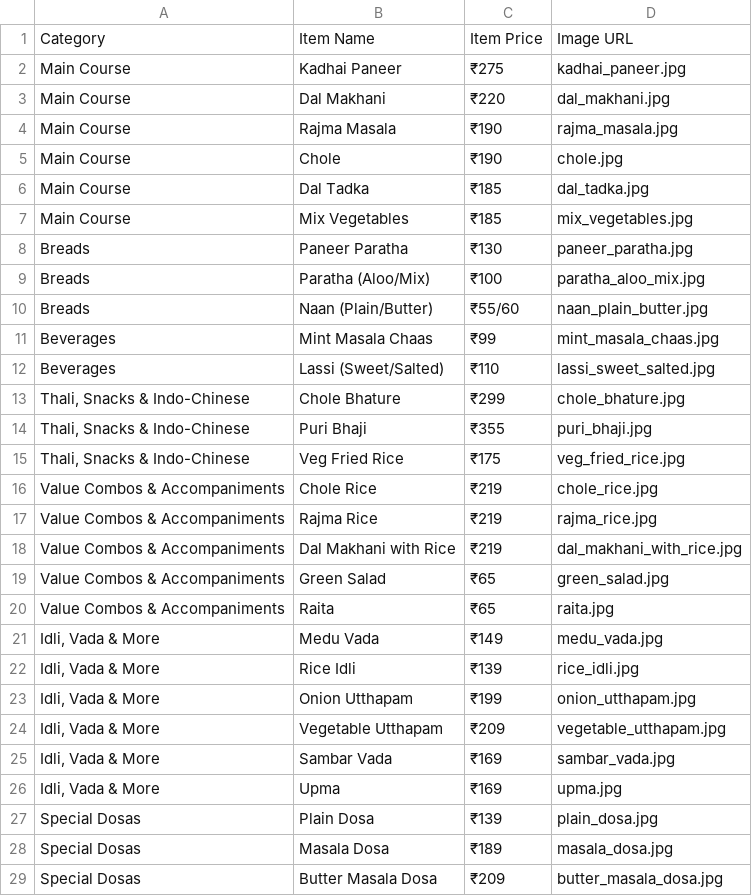
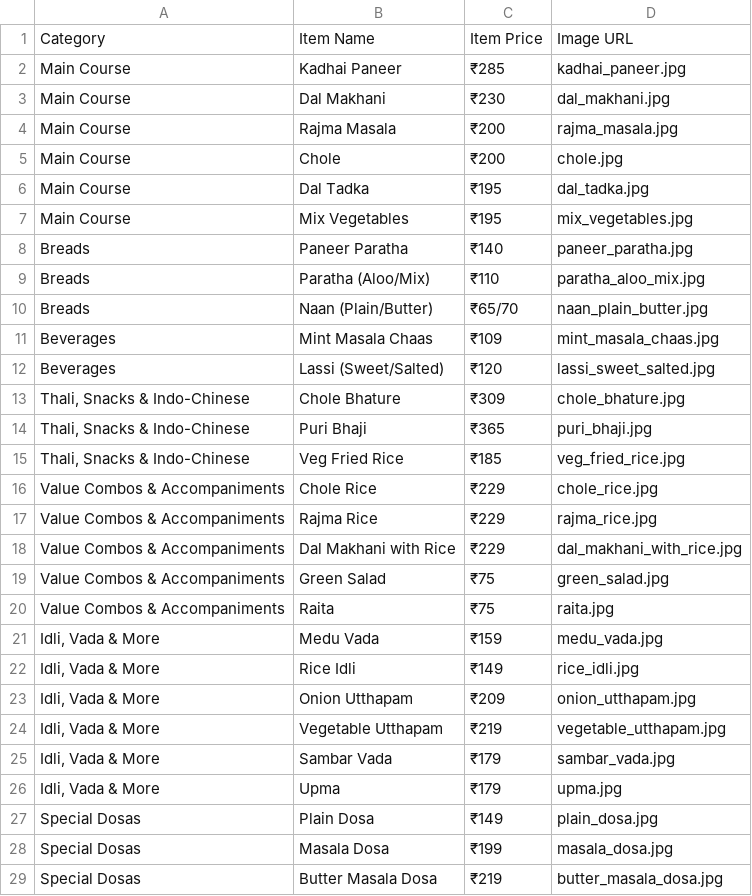
Before and after one commit to kushalchoudhary8949/food-street-, a CSV file: src/csv files/Vaango_Menu_Items.csv, drawn as a sheet; only a part is shown; the diff covers the shown part only.

Commit message:
Updated menu prices

```diff
--- a/src/csv files/Vaango_Menu_Items.csv
+++ b/src/csv files/Vaango_Menu_Items.csv
@@ -1,29 +1,29 @@
 Category,Item Name,Item Price,Image URL
-Main Course,Kadhai Paneer,₹275,kadhai_paneer.jpg
-Main Course,Dal Makhani,₹220,dal_makhani.jpg
-Main Course,Rajma Masala,₹190,rajma_masala.jpg
-Main Course,Chole,₹190,chole.jpg
-Main Course,Dal Tadka,₹185,dal_tadka.jpg
-Main Course,Mix Vegetables,₹185,mix_vegetables.jpg
-Breads,Paneer Paratha,₹130,paneer_paratha.jpg
-Breads,Paratha (Aloo/Mix),₹100,paratha_aloo_mix.jpg
-Breads,Naan (Plain/Butter),₹55/60,naan_plain_butter.jpg
-Beverages,Mint Masala Chaas,₹99,mint_masala_chaas.jpg
-Beverages,Lassi (Sweet/Salted),₹110,lassi_sweet_salted.jpg
-"Thali, Snacks & Indo-Chinese",Chole Bhature,₹299,chole_bhature.jpg
-"Thali, Snacks & Indo-Chinese",Puri Bhaji,₹355,puri_bhaji.jpg
-"Thali, Snacks & Indo-Chinese",Veg Fried Rice,₹175,veg_fried_rice.jpg
-Value Combos & Accompaniments,Chole Rice,₹219,chole_rice.jpg
-Value Combos & Accompaniments,Rajma Rice,₹219,rajma_rice.jpg
-Value Combos & Accompaniments,Dal Makhani with Rice,₹219,dal_makhani_with_rice.jpg
-Value Combos & Accompaniments,Green Salad,₹65,green_salad.jpg
-Value Combos & Accompaniments,Raita,₹65,raita.jpg
-"Idli, Vada & More",Medu Vada,₹149,medu_vada.jpg
-"Idli, Vada & More",Rice Idli,₹139,rice_idli.jpg
-"Idli, Vada & More",Onion Utthapam,₹199,onion_utthapam.jpg
-"Idli, Vada & More",Vegetable Utthapam,₹209,vegetable_utthapam.jpg
-"Idli, Vada & More",Sambar Vada,₹169,sambar_vada.jpg
-"Idli, Vada & More",Upma,₹169,upma.jpg
-Special Dosas,Plain Dosa,₹139,plain_dosa.jpg
-Special Dosas,Masala Dosa,₹189,masala_dosa.jpg
-Special Dosas,Butter Masala Dosa,₹209,butter_masala_dosa.jpg
+Main Course,Kadhai Paneer,₹285,kadhai_paneer.jpg
+Main Course,Dal Makhani,₹230,dal_makhani.jpg
+Main Course,Rajma Masala,₹200,rajma_masala.jpg
+Main Course,Chole,₹200,chole.jpg
+Main Course,Dal Tadka,₹195,dal_tadka.jpg
+Main Course,Mix Vegetables,₹195,mix_vegetables.jpg
+Breads,Paneer Paratha,₹140,paneer_paratha.jpg
+Breads,Paratha (Aloo/Mix),₹110,paratha_aloo_mix.jpg
+Breads,Naan (Plain/Butter),₹65/70,naan_plain_butter.jpg
+Beverages,Mint Masala Chaas,₹109,mint_masala_chaas.jpg
+Beverages,Lassi (Sweet/Salted),₹120,lassi_sweet_salted.jpg
+"Thali, Snacks & Indo-Chinese",Chole Bhature,₹309,chole_bhature.jpg
+"Thali, Snacks & Indo-Chinese",Puri Bhaji,₹365,puri_bhaji.jpg
+"Thali, Snacks & Indo-Chinese",Veg Fried Rice,₹185,veg_fried_rice.jpg
+Value Combos & Accompaniments,Chole Rice,₹229,chole_rice.jpg
+Value Combos & Accompaniments,Rajma Rice,₹229,rajma_rice.jpg
+Value Combos & Accompaniments,Dal Makhani with Rice,₹229,dal_makhani_with_rice.jpg
+Value Combos & Accompaniments,Green Salad,₹75,green_salad.jpg
+Value Combos & Accompaniments,Raita,₹75,raita.jpg
+"Idli, Vada & More",Medu Vada,₹159,medu_vada.jpg
+"Idli, Vada & More",Rice Idli,₹149,rice_idli.jpg
+"Idli, Vada & More",Onion Utthapam,₹209,onion_utthapam.jpg
+"Idli, Vada & More",Vegetable Utthapam,₹219,vegetable_utthapam.jpg
+"Idli, Vada & More",Sambar Vada,₹179,sambar_vada.jpg
+"Idli, Vada & More",Upma,₹179,upma.jpg
+Special Dosas,Plain Dosa,₹149,plain_dosa.jpg
+Special Dosas,Masala Dosa,₹199,masala_dosa.jpg
+Special Dosas,Butter Masala Dosa,₹219,butter_masala_dosa.jpg
```
Also changed, not shown: 10 edited cells elsewhere in this file, src/csv files/Biriyani_By_Kilo_Menu.csv, src/csv files/Goila_Butter_Chicken_Menu.csv, 1 other file.
